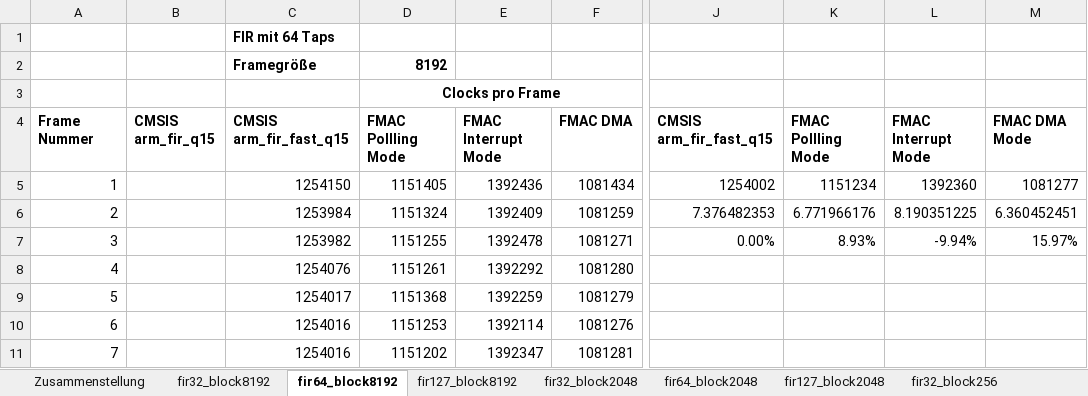
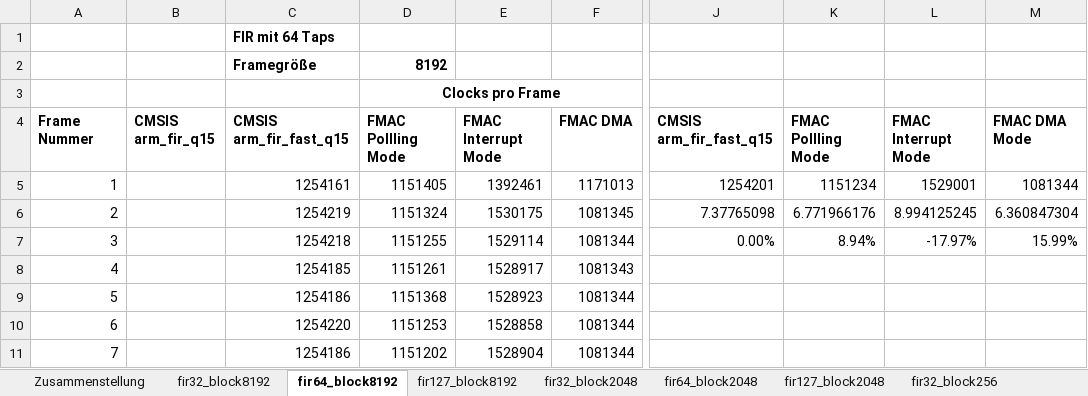
Before and after one commit to evgenmlnk/STM32G4, an Excel workbook: FMAC/FMAC_Performace_Comparison.xlsx, sheet fir64_block8192, drawn as a sheet; only a part is shown, gaps mark what is left out; values as stored, in another font and other column widths than the file's, no borders; charts and pictures not drawn; the diff covers the shown part only; the diff names each change by its address in the sheet, - before the commit and + after, or states it on an @@ line.

```diff
--- a/FMAC/FMAC_Performace_Comparison.xlsx (sheet fir64_block8192)
+++ b/FMAC/FMAC_Performace_Comparison.xlsx (sheet fir64_block8192)
-C5: 1254150
+C5: 1254161
-E5: 1392436
+E5: 1392461
-F5: 1081434
+F5: 1171013
-J5: 1254002
+J5: 1254201
-L5: 1392360
+L5: 1529001
-M5: 1081277
+M5: 1081344
-C6: 1253984
+C6: 1254219
-E6: 1392409
+E6: 1530175
-F6: 1081259
+F6: 1081345
-J6: 7.376482353
+J6: 7.37765098
-L6: 8.190351225
+L6: 8.994125245
-M6: 6.360452451
+M6: 6.360847304
-C7: 1253982
+C7: 1254218
-E7: 1392478
+E7: 1529114
-F7: 1081271
+F7: 1081344
-K7: 8.93%
+K7: 8.94%
-L7: -9.94%
+L7: -17.97%
-M7: 15.97%
+M7: 15.99%
-C8: 1254076
+C8: 1254185
-E8: 1392292
+E8: 1528917
-F8: 1081280
+F8: 1081343
-C9: 1254017
+C9: 1254186
-E9: 1392259
+E9: 1528923
-F9: 1081279
+F9: 1081344
-C10: 1254016
+C10: 1254220
-E10: 1392114
+E10: 1528858
-F10: 1081276
+F10: 1081344
-C11: 1254016
+C11: 1254186
-E11: 1392347
+E11: 1528904
-F11: 1081281
+F11: 1081344
```
Also changed, not shown: 66 edited cells elsewhere in this sheet, sheet fir64_block2048, sheet fir32_block256, sheet fir32_block2048, sheet fir64_block256, sheet fir127_block256, sheet Zusammenstellung, 3 more sheets, formulas that keep their value, charts or pictures, 4 other files.
